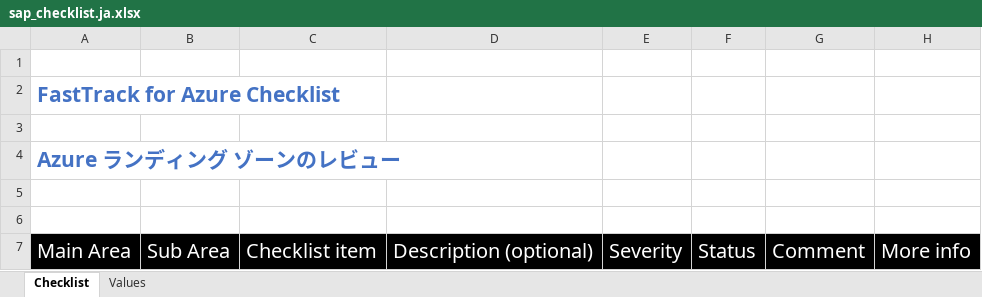
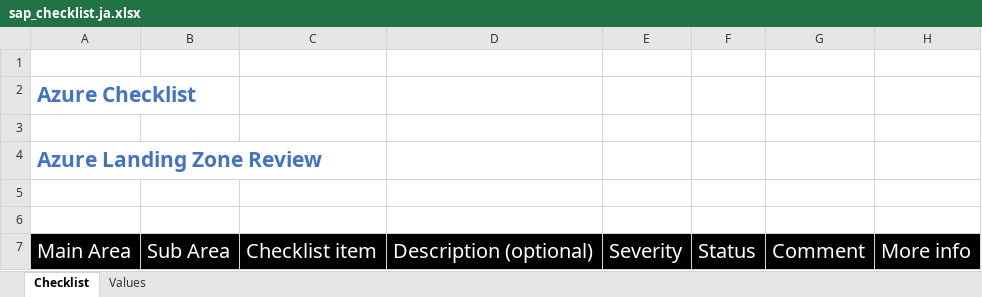
Before and after one commit to Azure/review-checklists, an Excel workbook: spreadsheet/macrofree/sap_checklist.ja.xlsx, sheet Checklist, drawn as a sheet; only a part is shown; values as stored, in another font and other column widths than the file's, no borders; conditional formats not drawn; the diff covers the shown part only; the diff names each change by its address in the sheet, - before the commit and + after, or states it on an @@ line.

```diff
--- a/spreadsheet/macrofree/sap_checklist.ja.xlsx (sheet Checklist)
+++ b/spreadsheet/macrofree/sap_checklist.ja.xlsx (sheet Checklist)
-A2: FastTrack for Azure Checklist
+A2: Azure Checklist
-A4: Azure ランディング ゾーンのレビュー
+A4: Azure Landing Zone Review
```
Also changed, not shown: other rows of this sheet, sheet Values, spreadsheet/macrofree/sap_checklist.en.xlsx, spreadsheet/macrofree/sap_checklist.es.xlsx, 13 other files.
